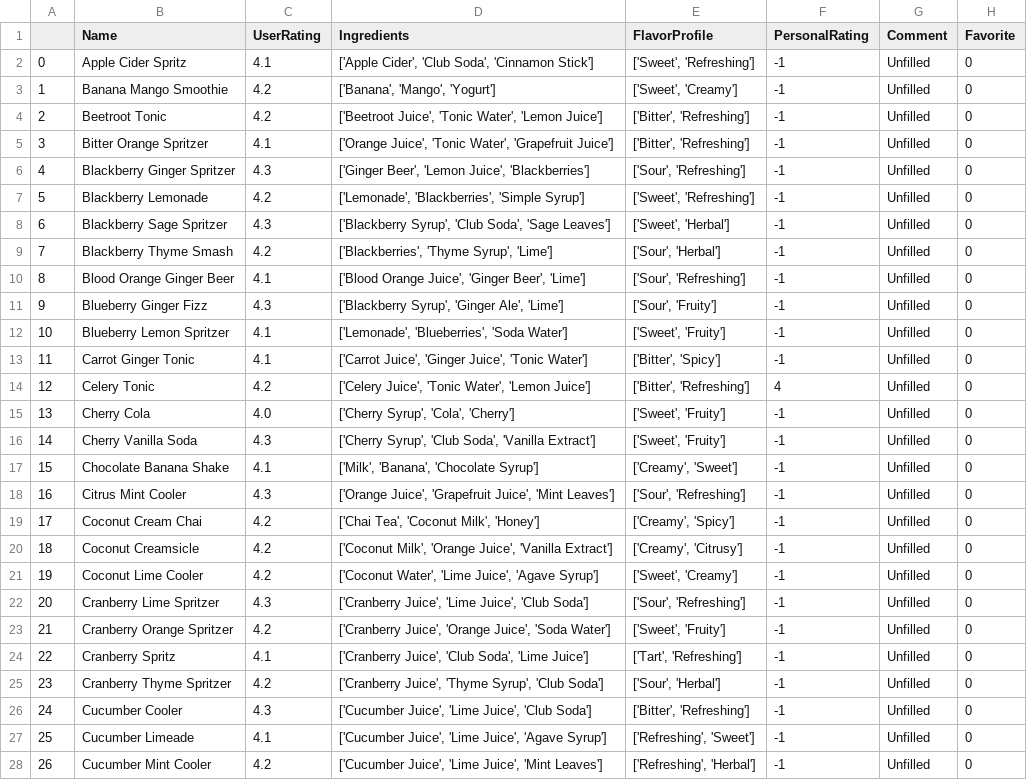
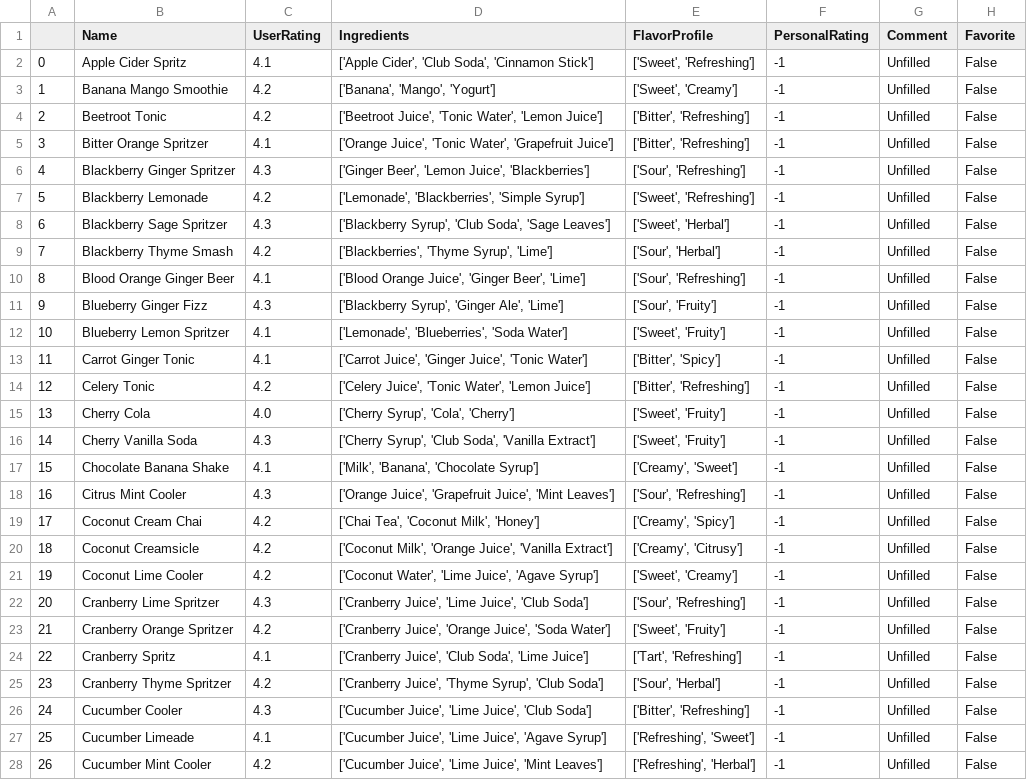
Before and after one commit to Phiere/Python-Project---Drinks-Advisor, a CSV file: dataBases/Samples/mocktail_samples.csv, drawn as a sheet; only a part is shown; the diff covers the shown part only; the diff names each change by its address in the sheet, - before the commit and + after, or states it on an @@ line.

```diff
--- a/dataBases/Samples/mocktail_samples.csv
+++ b/dataBases/Samples/mocktail_samples.csv
-H2:H28 (Favorite): 0
+H2:H28 (Favorite): False
-F14 (PersonalRating): 4
+F14 (PersonalRating): -1
```
Also changed, not shown: 86 edited cells elsewhere in this file, dataBases/Samples/beer_samples.csv, dataBases/Samples/cocktails_samples.csv, 7 other files.
